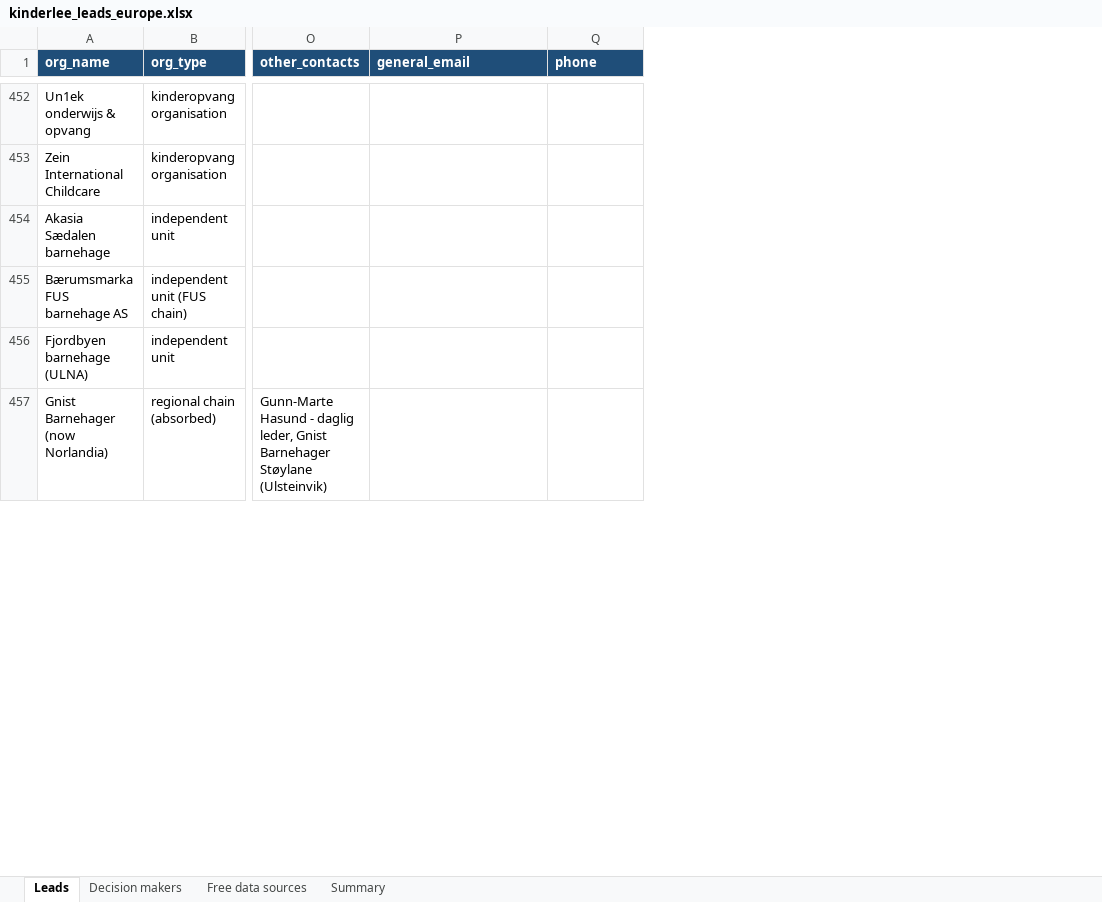
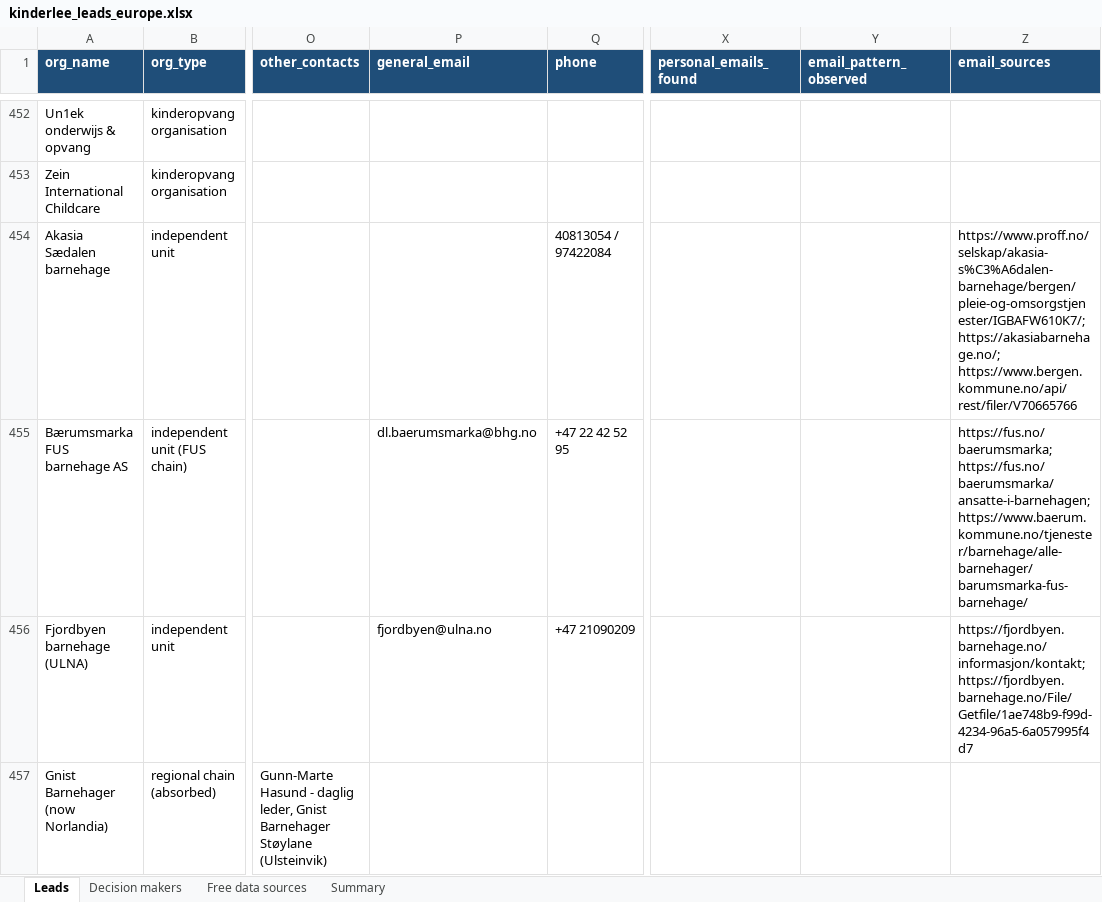
Before and after one commit to Iansnd/event-photo, an Excel workbook: leads/kinderlee/kinderlee_leads_europe.xlsx, sheet Leads, drawn as a sheet; only a part is shown, gaps mark what is left out; values as stored, in another font and other column widths than the file's, no borders; the diff covers the shown part only; the diff names each change by its address in the sheet, - before the commit and + after, or states it on an @@ line.

```diff
--- a/leads/kinderlee/kinderlee_leads_europe.xlsx (sheet Leads)
+++ b/leads/kinderlee/kinderlee_leads_europe.xlsx (sheet Leads)
+column X (personal_emails_found), empty
+column Y (email_pattern_observed), empty
+column Z (email_sources), rows 454-456: https://www.proff.no/selskap/akasia-s%C3%A6dalen-barnehage/bergen/pleie-og-omsorgstjenester/IGBAFW610K7/; https://akasiabarnehage.no/; https://www.bergen.kommune.no/api/rest/filer/V70665766 | https://fus.no/baerumsmarka; https://fus.no/baerumsmarka/ansatte-i-barnehagen; https://www.baerum.kommune.no/tjenester/barnehage/alle-barnehager/barumsmarka-fus-barnehage/ | https://fjordbyen.barnehage.no/informasjon/kontakt; https://fjordbyen.barnehage.no/File/Getfile/1ae748b9-f99d-4234-96a5-6a057995f4d7
-Q454 (phone): (empty)
+Q454 (phone): 40813054 / 97422084
-P455 (general_email): (empty)
+P455 (general_email): dl.baerumsmarka@bhg.no
-Q455 (phone): (empty)
+Q455 (phone): +47 22 42 52 95
-P456 (general_email): (empty)
+P456 (general_email): fjordbyen@ulna.no
-Q456 (phone): (empty)
+Q456 (phone): +47 21090209
```
Also changed, not shown: 179 edited cells elsewhere in this sheet, sheet Decision makers, 10 other files.
